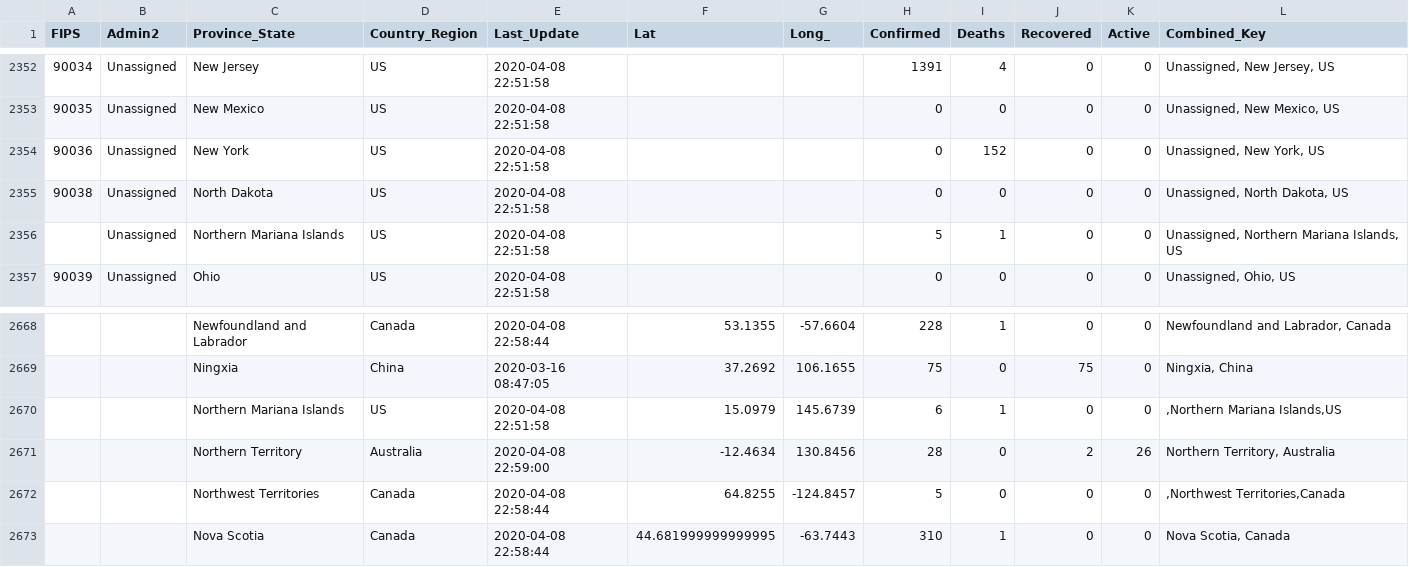
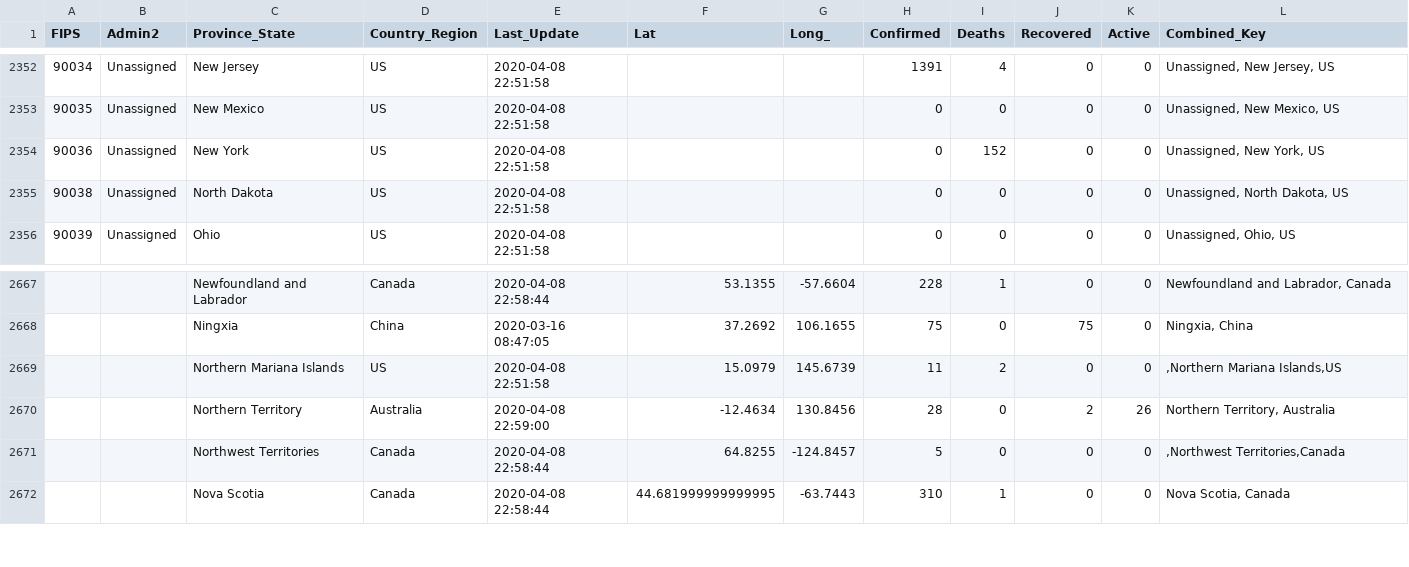
Before and after one commit to bschram/covid-data-public, a CSV file: data/cases-jhu/csse_covid_19_daily_reports/04-08-2020.csv, drawn as a sheet; only a part is shown, gaps mark what is left out.

```diff
--- a/data/cases-jhu/csse_covid_19_daily_reports/04-08-2020.csv
+++ b/data/cases-jhu/csse_covid_19_daily_reports/04-08-2020.csv
@@ -2355,3 +2355,2 @@ FIPS,Admin2,Province_State,Country_Region,Last_Update,Lat,Long_,Confirmed,Deaths
 90038,Unassigned,North Dakota,US,2020-04-08 22:51:58,,,0,0,0,0,"Unassigned, North Dakota, US"
-,Unassigned,Northern Mariana Islands,US,2020-04-08 22:51:58,,,5,1,0,0,"Unassigned, Northern Mariana Islands, US"
 90039,Unassigned,Ohio,US,2020-04-08 22:51:58,,,0,0,0,0,"Unassigned, Ohio, US"
@@ -2669,3 +2668,3 @@ FIPS,Admin2,Province_State,Country_Region,Last_Update,Lat,Long_,Confirmed,Deaths
 ,,Ningxia,China,2020-03-16 08:47:05,37.2692,106.1655,75,0,75,0,"Ningxia, China"
-,,Northern Mariana Islands,US,2020-04-08 22:51:58,15.0979,145.6739,6,1,0,0,",Northern Mariana Islands,US"
+,,Northern Mariana Islands,US,2020-04-08 22:51:58,15.0979,145.6739,11,2,0,0,",Northern Mariana Islands,US"
 ,,Northern Territory,Australia,2020-04-08 22:59:00,-12.4634,130.8456,28,0,2,26,"Northern Territory, Australia"
```
Also changed, not shown: data/cases-jhu/csse_covid_19_daily_reports/04-07-2020.csv, data/cases-jhu/csse_covid_19_daily_reports/04-09-2020.csv, 17 other files.
